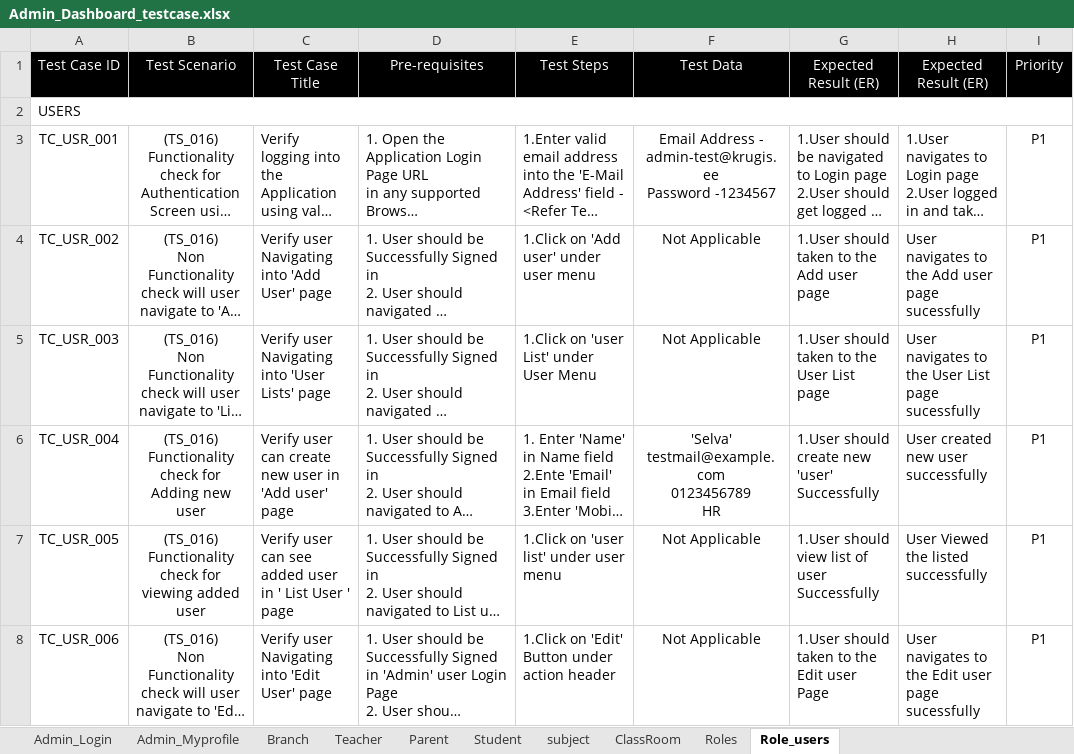
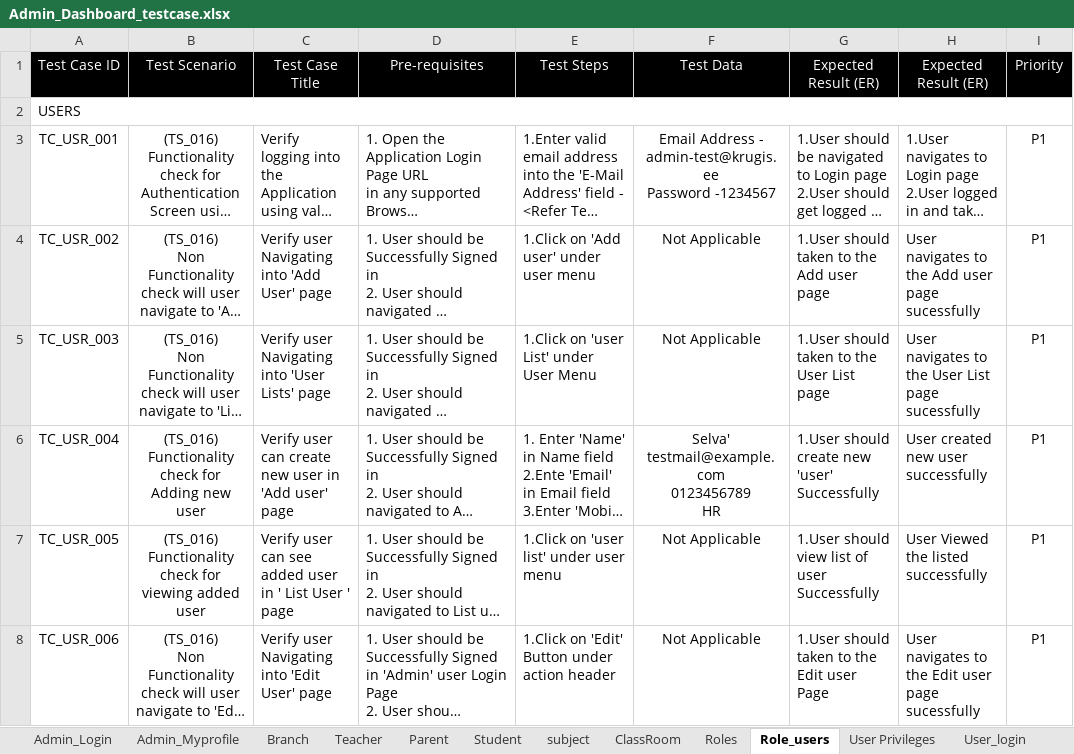
Before and after one commit to Krugis-ee/EduHub-MVP, an Excel workbook: Testing_Documents/Admin_Dashboard_testcase.xlsx, sheet Role_users, drawn as a sheet; only a part is shown; long unchanged cells end in …; values as stored, in another font and other column widths than the file's, no borders; ↵ is a line break in a cell; the diff covers the shown part only; the diff names each change by its address in the sheet, - before the commit and + after, or states it on an @@ line.

```diff
--- a/Testing_Documents/Admin_Dashboard_testcase.xlsx (sheet Role_users)
+++ b/Testing_Documents/Admin_Dashboard_testcase.xlsx (sheet Role_users)
+sheet tab: User Privileges
+sheet tab: User_login
-F6 (Test Data): 'Selva' ↵ testmail@example.com ↵ 0123456789 ↵ HR
+F6 (Test Data): Selva' ↵ testmail@example.com ↵ 0123456789 ↵ HR
```
Also changed, not shown: 1 added row elsewhere in this sheet, sheet Admin_Login, sheet Parent, sheet Teacher, 1 other file.
